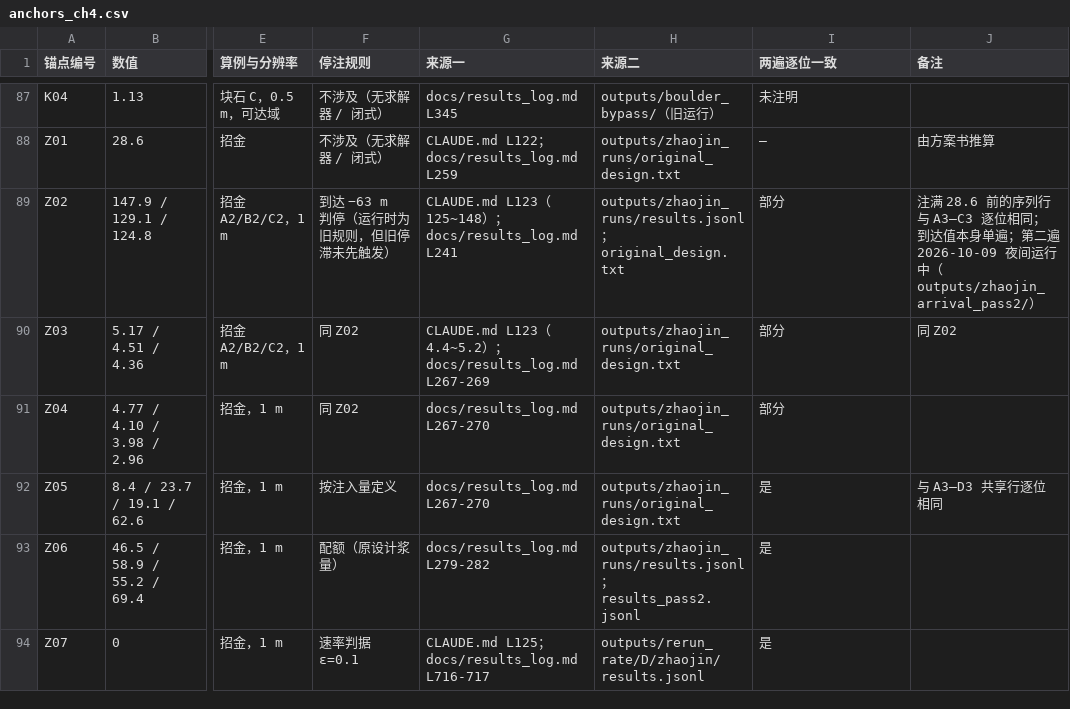
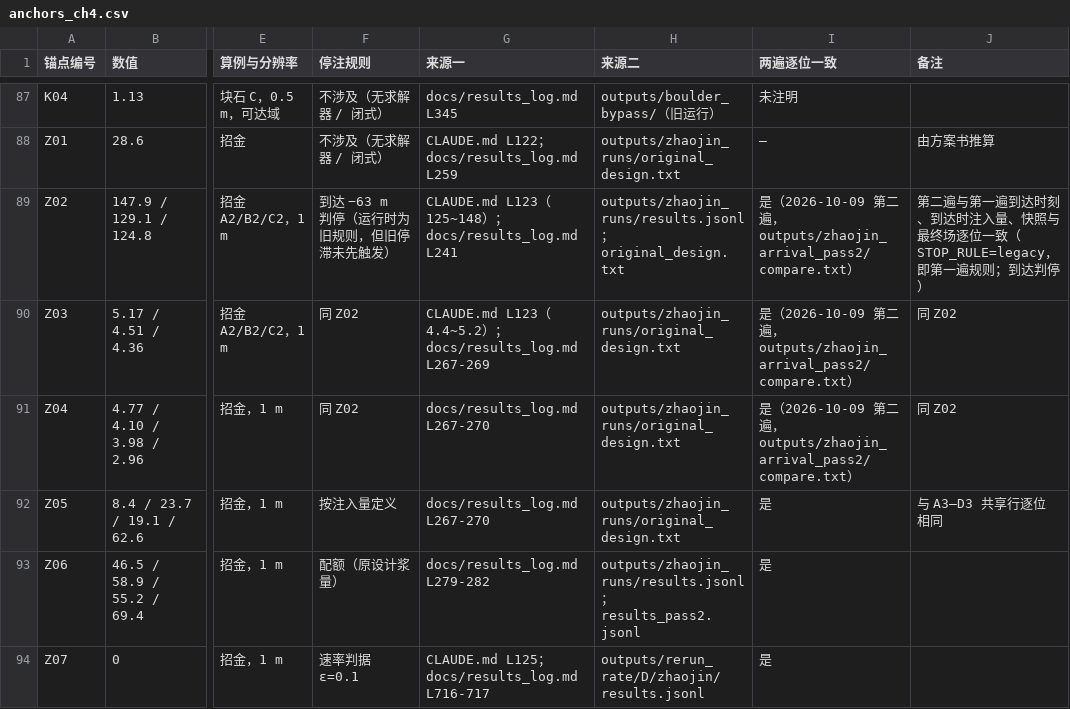
Before and after one commit to emobumo/pfc-fipy-coupling, a CSV file: docs/anchors_ch4.csv, drawn as a sheet; only a part is shown, gaps mark what is left out; the diff names each change by its address in the sheet, - before the commit and + after, or states it on an @@ line.

```diff
--- a/docs/anchors_ch4.csv
+++ b/docs/anchors_ch4.csv
-I89:I91 (两遍逐位一致): 部分
+I89:I91 (两遍逐位一致): 是（2026-10-09 第二遍，outputs/zhaojin_arrival_pass2/compare.txt）
-J89 (备注): 注满 28.6 前的序列行与 A3–C3 逐位相同；到达值本身单遍；第二遍 2026-10-09 夜间运行中（outputs/zhaojin_arrival_pass2/）
+J89 (备注): 第二遍与第一遍到达时刻、到达时注入量、快照与最终场逐位一致（STOP_RULE=legacy，即第一遍规则；到达判停）
-J91 (备注): (empty)
+J91 (备注): 同 Z02
```
Also changed, not shown: 5 other files.
